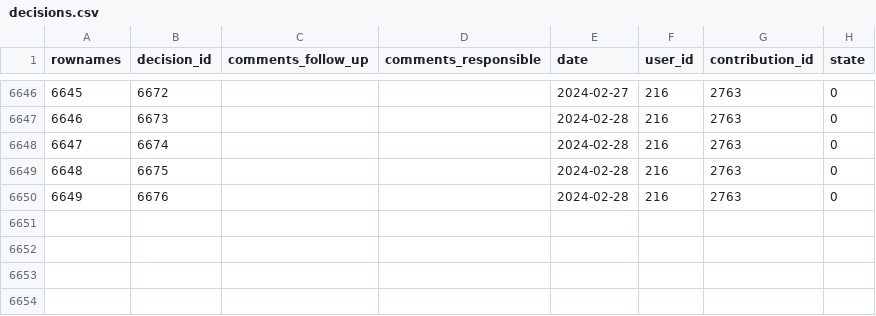
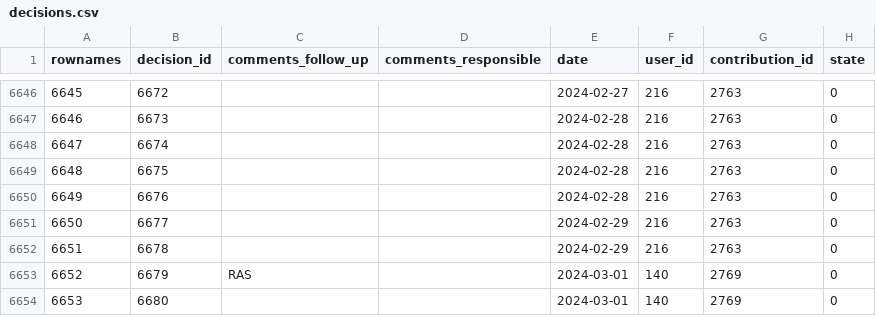
Before and after one commit to s-balandine/typology-dump, a CSV file: data/decisions.csv, drawn as a sheet; only a part is shown, gaps mark what is left out.

```diff
--- a/data/decisions.csv
+++ b/data/decisions.csv
@@ -6650 +6650,5 @@ rownames,decision_id,comments_follow_up,comments_responsible,date,user_id,contri
 6649,6676,"","",2024-02-28 ,216,2763,0
+6650,6677,"","",2024-02-29 ,216,2763,0
+6651,6678,"","",2024-02-29 ,216,2763,0
+6652,6679,RAS,"",2024-03-01 ,140,2769,0
+6653,6680,"","",2024-03-01 ,140,2769,0
```
Also changed, not shown: data/axe1_analytical_section_permissions.csv, data/contributions.csv, 4 other files.
